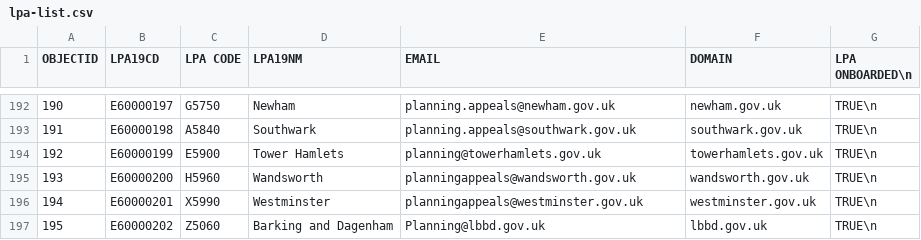
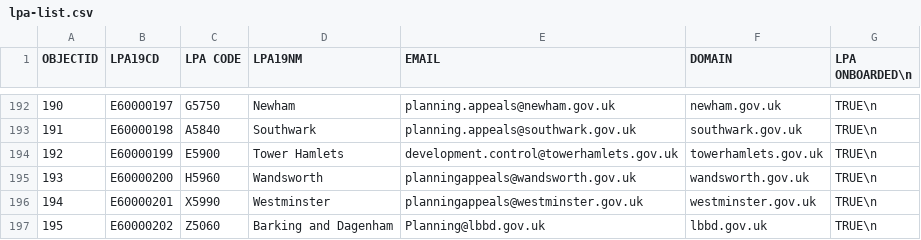
Before and after one commit to Planning-Inspectorate/appeal-planning-decision, a CSV file: packages/appeals-service-api/data/lpa-list.csv, drawn as a sheet; only a part is shown, gaps mark what is left out.

Commit message:
chore(aapd-1038): update email for Tower Hamlets

```diff
--- a/packages/appeals-service-api/data/lpa-list.csv
+++ b/packages/appeals-service-api/data/lpa-list.csv
@@ -193,3 +193,3 @@
 191;E60000198;A5840;Southwark;planning.appeals@southwark.gov.uk;southwark.gov.uk;TRUE\n
-192;E60000199;E5900;Tower Hamlets;planning@towerhamlets.gov.uk;towerhamlets.gov.uk;TRUE\n
+192;E60000199;E5900;Tower Hamlets;development.control@towerhamlets.gov.uk;towerhamlets.gov.uk;TRUE\n
 193;E60000200;H5960;Wandsworth;planningappeals@wandsworth.gov.uk;wandsworth.gov.uk;TRUE\n
```
